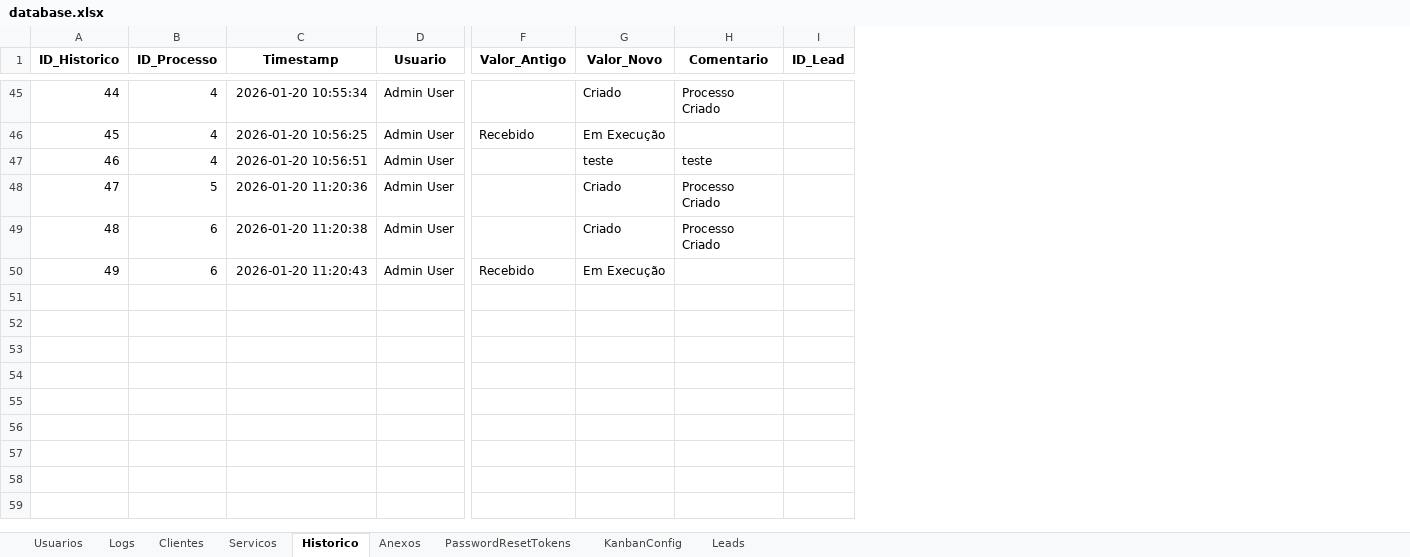
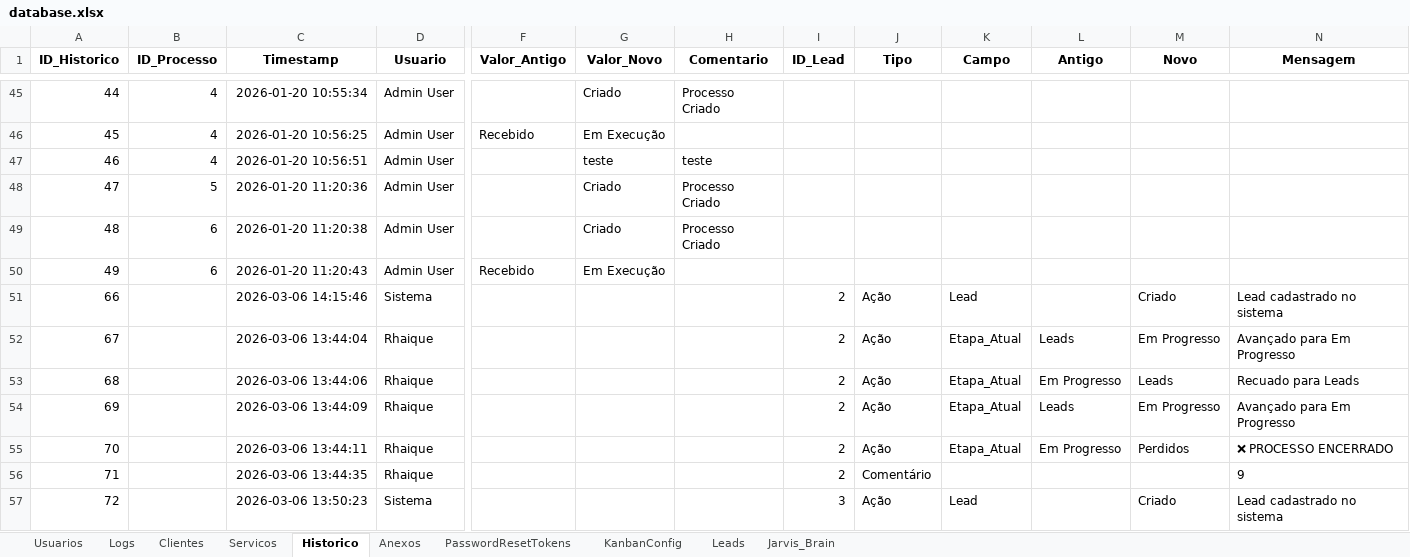
Before and after one commit to Kineki0/GestorIdeal, an Excel workbook: data_excel/database.xlsx, sheet Historico, drawn as a sheet; only a part is shown, gaps mark what is left out; values as stored, in another font and other column widths than the file's, no borders; rows hold the shown columns only; the diff covers the shown part only; the diff names each change by its address in the sheet, - before the commit and + after, or states it on an @@ line.

```diff
--- a/data_excel/database.xlsx (sheet Historico)
+++ b/data_excel/database.xlsx (sheet Historico)
+sheet tab: Jarvis_Brain
+column J (Tipo), empty
+column K (Campo), empty
+column L (Antigo), empty
+column M (Novo), empty
+column N (Mensagem), empty
+row 51: 66 |  | 2026-03-06 14:15:46 | Sistema |  |  |  | 2 | Ação | Lead |  | Criado | Lead cadastrado no sistema
+row 52: 67 |  | 2026-03-06 13:44:04 | Rhaique |  |  |  | 2 | Ação | Etapa_Atual | Leads | Em Progresso | Avançado para Em Progresso
+row 53: 68 |  | 2026-03-06 13:44:06 | Rhaique |  |  |  | 2 | Ação | Etapa_Atual | Em Progresso | Leads | Recuado para Leads
+row 54: 69 |  | 2026-03-06 13:44:09 | Rhaique |  |  |  | 2 | Ação | Etapa_Atual | Leads | Em Progresso | Avançado para Em Progresso
+row 55: 70 |  | 2026-03-06 13:44:11 | Rhaique |  |  |  | 2 | Ação | Etapa_Atual | Em Progresso | Perdidos | ❌ PROCESSO ENCERRADO
+row 56: 71 |  | 2026-03-06 13:44:35 | Rhaique |  |  |  | 2 | Comentário |  |  |  | 9
+row 57: 72 |  | 2026-03-06 13:50:23 | Sistema |  |  |  | 3 | Ação | Lead |  | Criado | Lead cadastrado no sistema
```
Also changed, not shown: 20 added rows elsewhere in this sheet, sheet Logs, sheet Leads, sheet KanbanConfig, sheet Usuarios, 4 other files.
